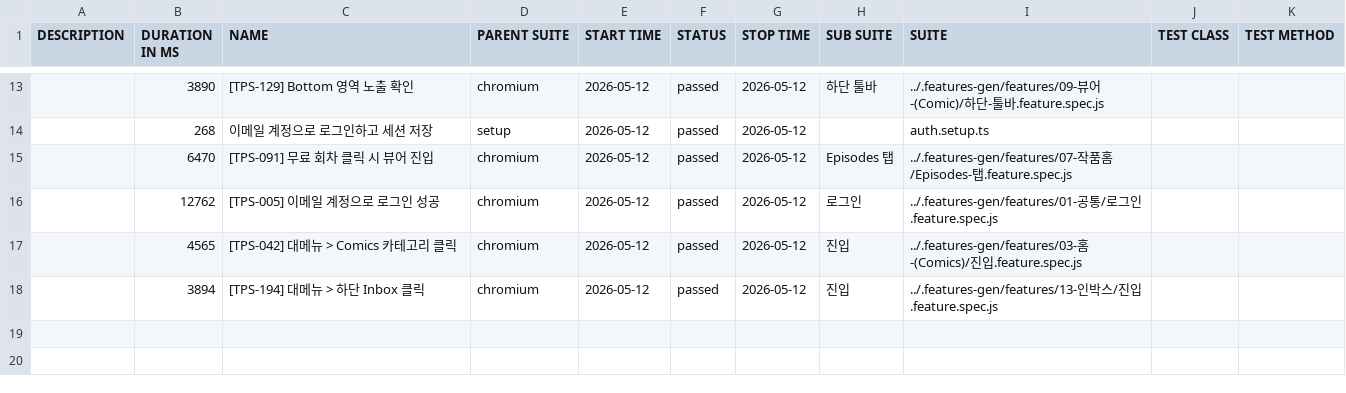
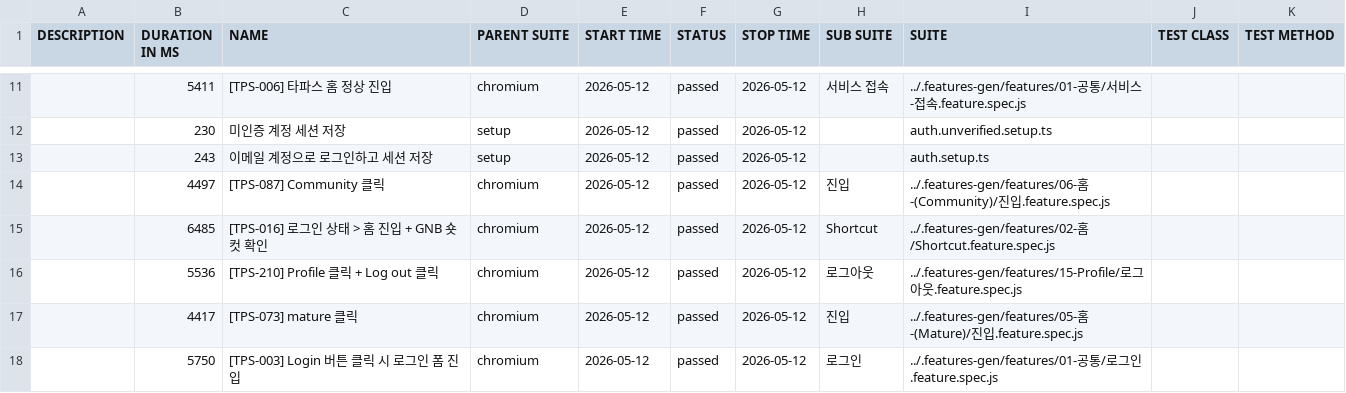
Before and after one commit to RheeSuho/tapas-qa, a CSV file: data/suites.csv, drawn as a sheet; only a part is shown, gaps mark what is left out; the diff covers the shown part only.

```diff
--- a/data/suites.csv
+++ b/data/suites.csv
@@ -13,6 +11,8 @@
-"","3890","[TPS-129] Bottom 영역 노출 확인","chromium","2026-05-12","passed","2026-05-12","하단 툴바","../.features-gen/features/09-뷰어-(Comic)/하단-툴바.feature.spec.js","",""
-"","268","이메일 계정으로 로그인하고 세션 저장","setup","2026-05-12","passed","2026-05-12","","auth.setup.ts","",""
-"","6470","[TPS-091] 무료 회차 클릭 시 뷰어 진입","chromium","2026-05-12","passed","2026-05-12","Episodes 탭","../.features-gen/features/07-작품홈/Episodes-탭.feature.spec.js","",""
-"","12762","[TPS-005] 이메일 계정으로 로그인 성공","chromium","2026-05-12","passed","2026-05-12","로그인","../.features-gen/features/01-공통/로그인.feature.spec.js","",""
-"","4565","[TPS-042] 대메뉴 > Comics 카테고리 클릭","chromium","2026-05-12","passed","2026-05-12","진입","../.features-gen/features/03-홈-(Comics)/진입.feature.spec.js","",""
-"","3894","[TPS-194] 대메뉴 > 하단 Inbox 클릭","chromium","2026-05-12","passed","2026-05-12","진입","../.features-gen/features/13-인박스/진입.feature.spec.js","",""
+"","5411","[TPS-006] 타파스 홈 정상 진입","chromium","2026-05-12","passed","2026-05-12","서비스 접속","../.features-gen/features/01-공통/서비스-접속.feature.spec.js","",""
+"","230","미인증 계정 세션 저장","setup","2026-05-12","passed","2026-05-12","","auth.unverified.setup.ts","",""
+"","243","이메일 계정으로 로그인하고 세션 저장","setup","2026-05-12","passed","2026-05-12","","auth.setup.ts","",""
+"","4497","[TPS-087] Community 클릭","chromium","2026-05-12","passed","2026-05-12","진입","../.features-gen/features/06-홈-(Community)/진입.feature.spec.js","",""
+"","6485","[TPS-016] 로그인 상태 > 홈 진입 + GNB 숏컷 확인","chromium","2026-05-12","passed","2026-05-12","Shortcut","../.features-gen/features/02-홈/Shortcut.feature.spec.js","",""
+"","5536","[TPS-210] Profile 클릭 + Log out 클릭","chromium","2026-05-12","passed","2026-05-12","로그아웃","../.features-gen/features/15-Profile/로그아웃.feature.spec.js","",""
+"","4417","[TPS-073] mature 클릭","chromium","2026-05-12","passed","2026-05-12","진입","../.features-gen/features/05-홈-(Mature)/진입.feature.spec.js","",""
+"","5750","[TPS-003] Login 버튼 클릭 시 로그인 폼 진입","chromium","2026-05-12","passed","2026-05-12","로그인","../.features-gen/features/01-공통/로그인.feature.spec.js","",""
```
Also changed, not shown: 2 removed rows and 28 edited cells elsewhere in this file, 56 other files.
